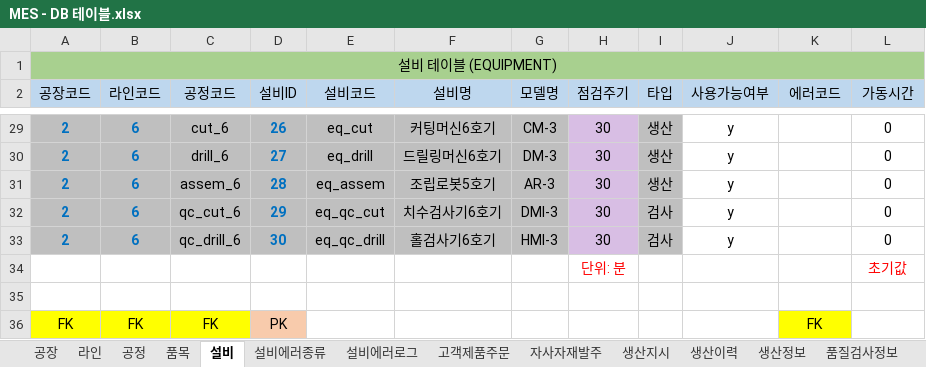
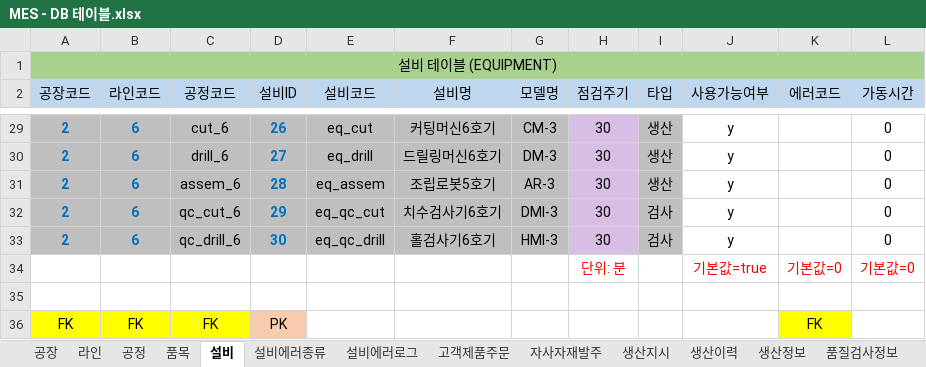
Before and after one commit to VertigoK/TH_MES, an Excel workbook: Description/MES - DB 테이블.xlsx, sheet 설비, drawn as a sheet; only a part is shown, gaps mark what is left out; values as stored, in another font and other column widths than the file's, no borders; removed rows and columns are numbered as before the commit, all else as after; the diff names each change by its address in the sheet, - before the commit and + after, or states it on an @@ line.

```diff
--- a/Description/MES - DB 테이블.xlsx (sheet 설비)
+++ b/Description/MES - DB 테이블.xlsx (sheet 설비)
-row 34:  |  |  |  |  |  |  | 단위: 분 |  |  |  | 초기값
+row 34:  |  |  |  |  |  |  | 단위: 분 |  | 기본값=true | 기본값=0 | 기본값=0
```
Also changed, not shown: sheet 품질검사정보, sheet 생산정보, sheet 생산지시, sheet 자사자재발주, sheet 근무자, 51 other files.
